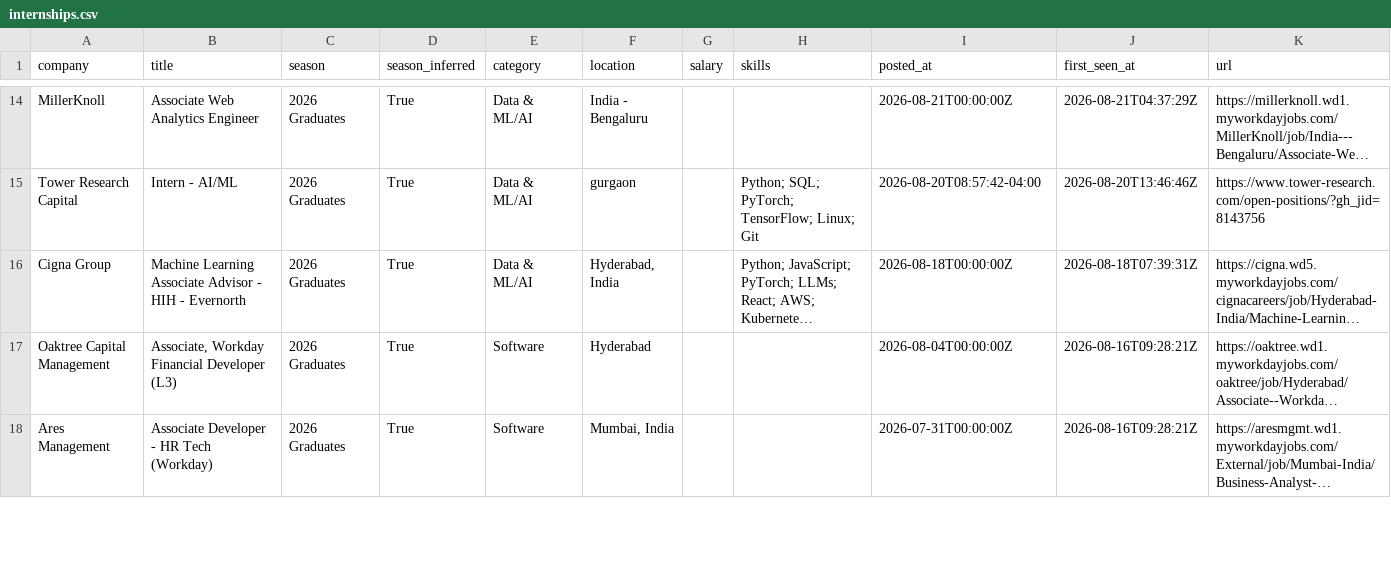
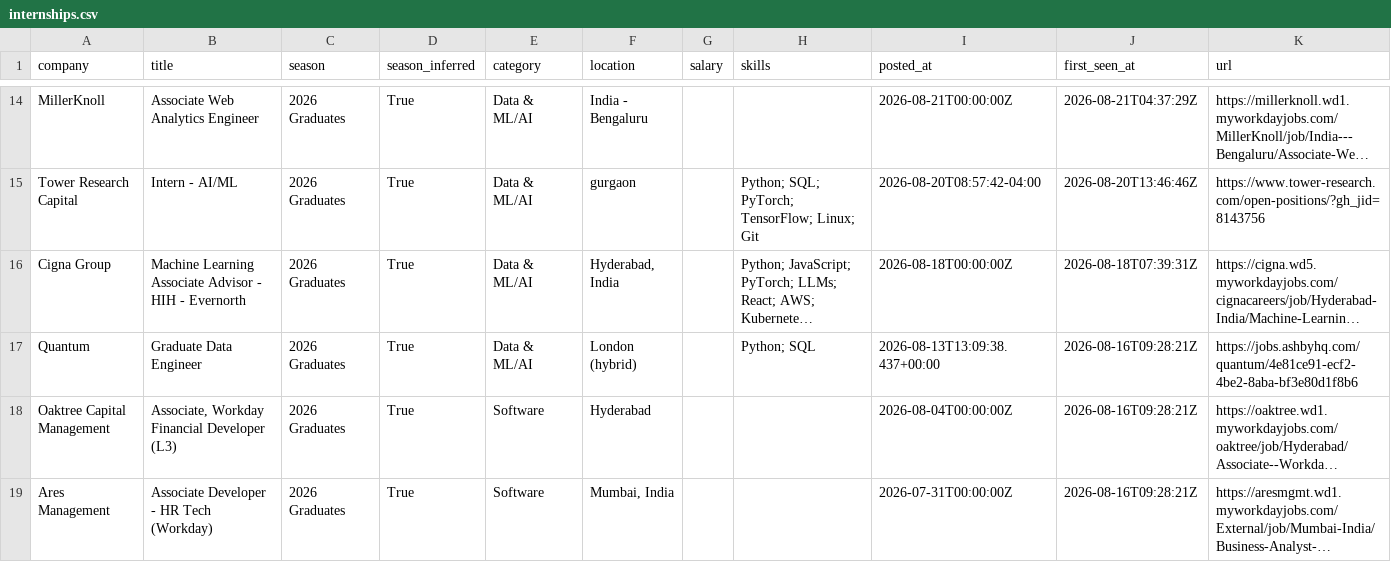
Before and after one commit to Smeerdev/Job-finder-agent, a CSV file: data/internships.csv, drawn as a sheet; only a part is shown, gaps mark what is left out; long unchanged cells end in …; the diff names each change by its address in the sheet, - before the commit and + after, or states it on an @@ line.

Commit message:
chore: update internships (2026-09-01 17:18 UTC)

```diff
--- a/data/internships.csv
+++ b/data/internships.csv
+row 17: Quantum | Graduate Data Engineer | 2026 Graduates | True | Data & ML/AI | London (hybrid) |  | Python; SQL | 2026-08-13T13:09:38.437+00:00 | 2026-08-16T09:28:21Z | https://jobs.ashbyhq.com/quantum/4e81ce91-ecf2-4be2-8aba-bf3e80d1f8b6
```
Also changed, not shown: 11 other files.
